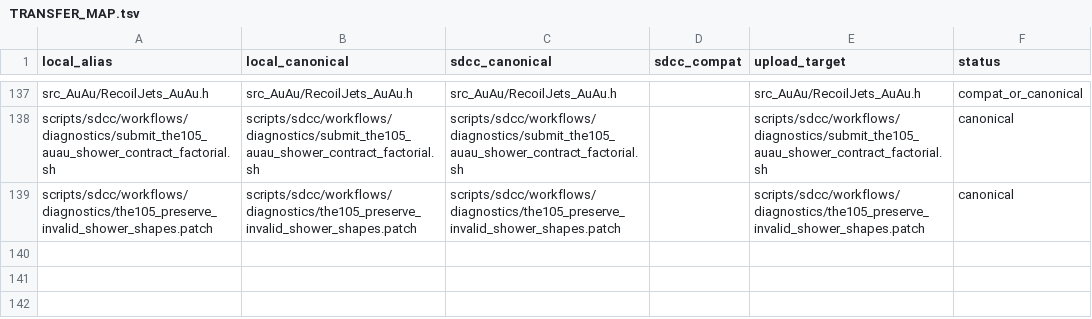
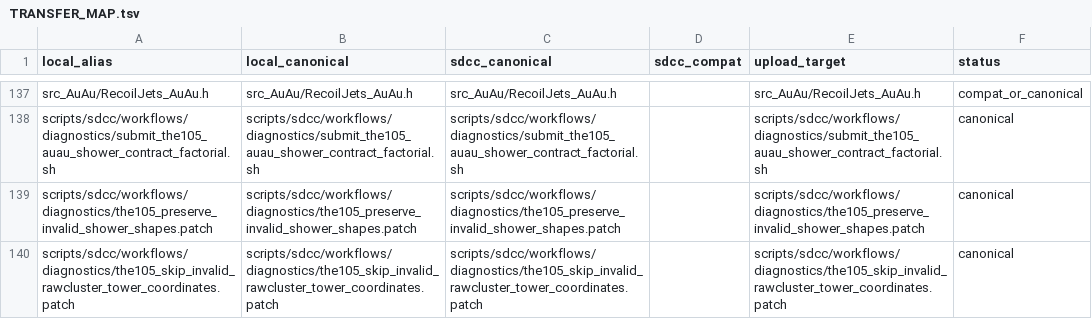
Before and after one commit to JustinBen0131/isolatedPhotonsAndRecoilJets, a TSV file: scripts/sdcc/TRANSFER_MAP.tsv, drawn as a sheet; only a part is shown, gaps mark what is left out.

Commit message:
THE-105 guard invalid cluster-builder tower coordinates

```diff
--- a/scripts/sdcc/TRANSFER_MAP.tsv
+++ b/scripts/sdcc/TRANSFER_MAP.tsv
@@ -139 +139,2 @@ scripts/sdcc/workflows/diagnostics/submit_the105_auau_shower_contract_factorial.
 scripts/sdcc/workflows/diagnostics/the105_preserve_invalid_shower_shapes.patch	scripts/sdcc/workflows/diagnostics/the105_preserve_invalid_shower_shapes.patch	scripts/sdcc/workflows/diagnostics/the105_preserve_invalid_shower_shapes.patch		scripts/sdcc/workflows/diagnostics/the105_preserve_invalid_shower_shapes.patch	canonical
+scripts/sdcc/workflows/diagnostics/the105_skip_invalid_rawcluster_tower_coordinates.patch	scripts/sdcc/workflows/diagnostics/the105_skip_invalid_rawcluster_tower_coordinates.patch	scripts/sdcc/workflows/diagnostics/the105_skip_invalid_rawcluster_tower_coordinates.patch		scripts/sdcc/workflows/diagnostics/the105_skip_invalid_rawcluster_tower_coordinates.patch	canonical
```
Also changed, not shown: 3 other files.
